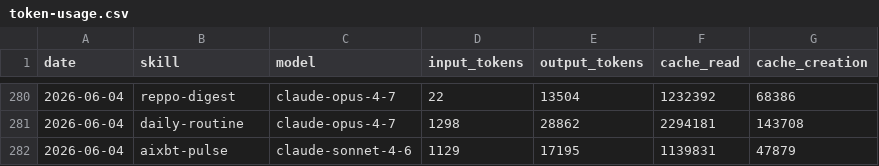
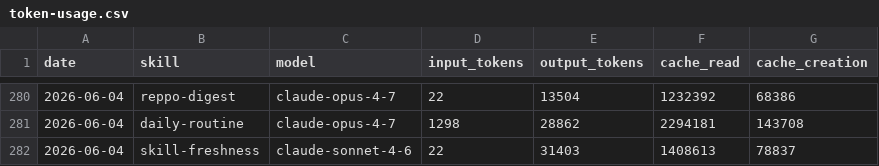
Before and after one commit to anajuliabit/aeon, a CSV file: memory/token-usage.csv, drawn as a sheet; only a part is shown, gaps mark what is left out.

Commit message:
chore(skill-freshness): auto-commit 2026-06-04

```diff
--- a/memory/token-usage.csv
+++ b/memory/token-usage.csv
@@ -281,2 +281,2 @@ date,skill,model,input_tokens,output_tokens,cache_read,cache_creation
 2026-06-04,daily-routine,claude-opus-4-7,1298,28862,2294181,143708
-2026-06-04,aixbt-pulse,claude-sonnet-4-6,1129,17195,1139831,47879
+2026-06-04,skill-freshness,claude-sonnet-4-6,22,31403,1408613,78837
```
Also changed, not shown: 8 other files.
